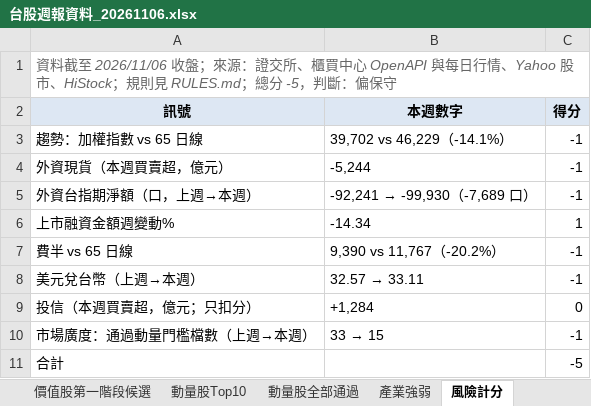
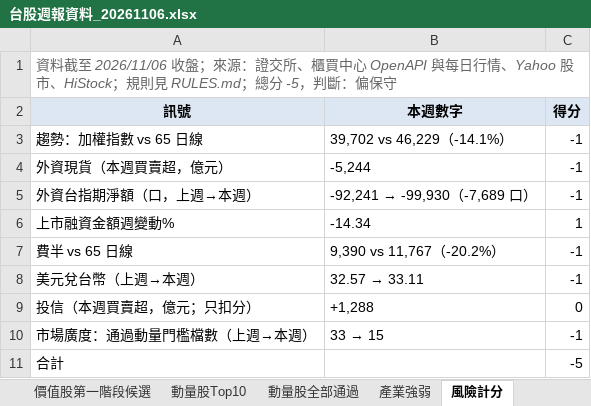
Before and after one commit to KevinLu0000/tw-weekly-report, an Excel workbook: results/2026-11-06/台股週報資料_20261106.xlsx, sheet 風險計分, drawn as a sheet; values as stored, in another font and other column widths than the file's, no borders; the diff names each change by its address in the sheet, - before the commit and + after, or states it on an @@ line.

```diff
--- a/results/2026-11-06/台股週報資料_20261106.xlsx (sheet 風險計分)
+++ b/results/2026-11-06/台股週報資料_20261106.xlsx (sheet 風險計分)
-B9 (本週數字): +1,284
+B9 (本週數字): +1,288
```
Also changed, not shown: sheet 價值股Top10, sheet 價值股第一階段候選, 8 other files.
